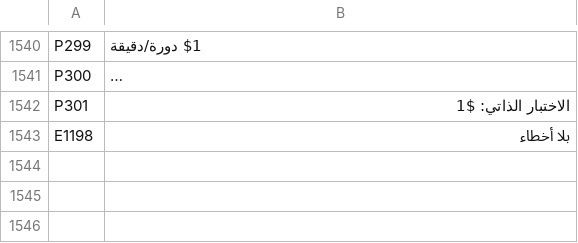
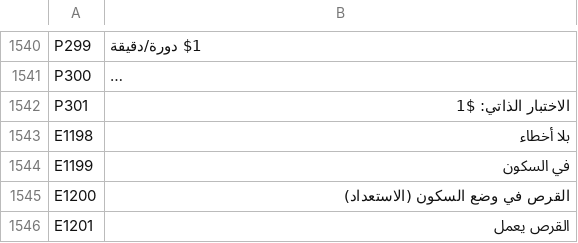
Before and after one commit to UniqueDroid/ShareOS, a TSV file: tools/i18n/ar.tsv, drawn as a sheet; only a part is shown, gaps mark what is left out; long unchanged cells end in ….

```diff
--- a/tools/i18n/ar.tsv
+++ b/tools/i18n/ar.tsv
@@ -1543 +1543,4 @@ P301	الاختبار الذاتي: $1
 E1198	بلا أخطاء
+E1199	في السكون
+E1200	القرص في وضع السكون (الاستعداد)
+E1201	القرص يعمل
```
Also changed, not shown: tools/i18n/bn.tsv, tools/i18n/es.tsv, 21 other files.
